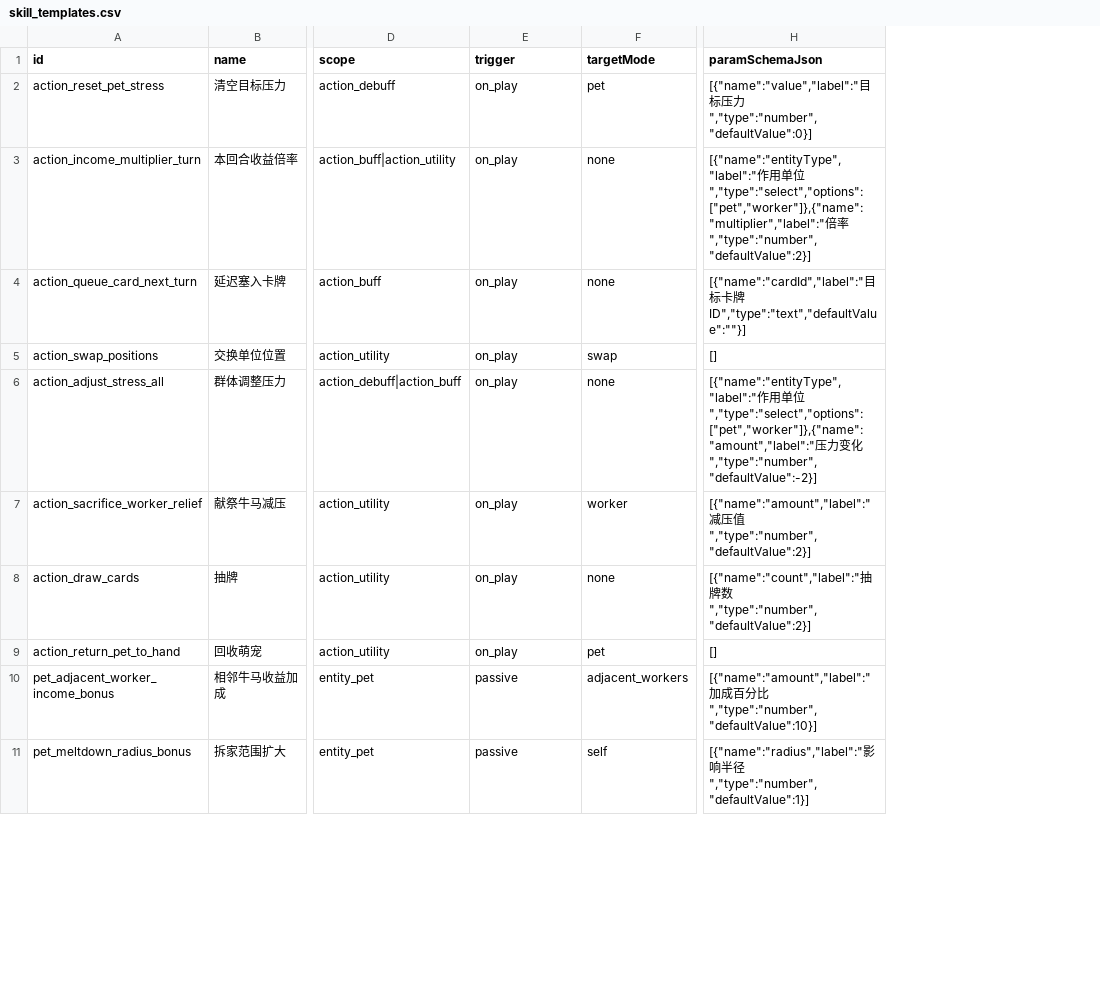
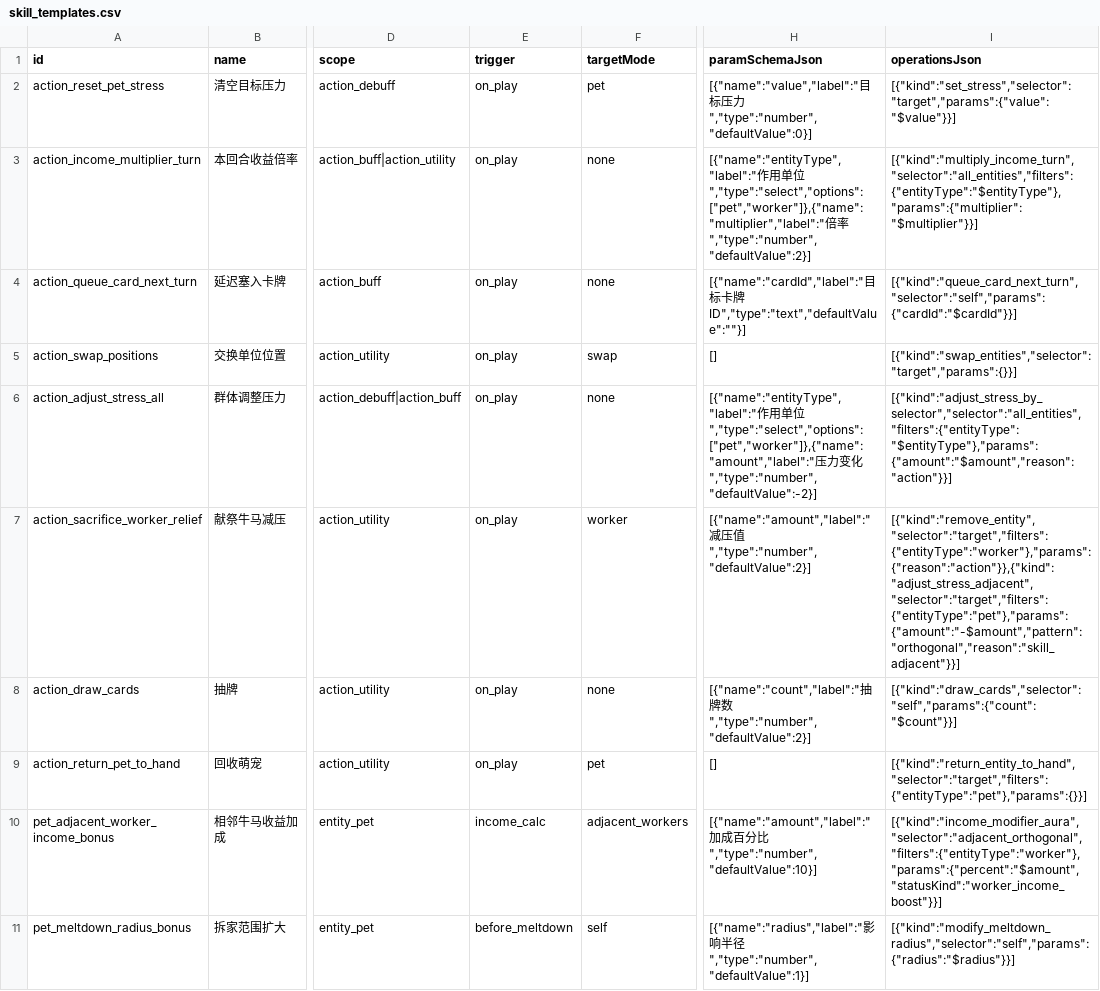
Before and after one commit to SuccessRabbit/pure_frontent_lovely_pets, a CSV file: data/skill_templates.csv, drawn as a sheet; only a part is shown, gaps mark what is left out; the diff covers the shown part only; the diff names each change by its address in the sheet, - before the commit and + after, or states it on an @@ line.

```diff
--- a/data/skill_templates.csv
+++ b/data/skill_templates.csv
+column I (operationsJson), rows 2-11: [{"kind":"set_stress","selector":"target","params":{"value":"$value"}}] | [{"kind":"multiply_income_turn","selector":"all_entities","filters":{"entityType":"$entityType"},"params":{"multiplier":"$multiplier"}}] | [{"kind":"queue_card_next_turn","selector":"self","params":{"cardId":"$cardId"}}] | [{"kind":"swap_entities","selector":"target","params":{}}] | [{"kind":"adjust_stress_by_selector","selector":"all_entities","filters":{"entityType":"$entityType"},"params":{"amount":"$amount","reason":"action"}}] | [{"kind":"remove_entity","selector":"target","filters":{"entityType":"worker"},"params":{"reason":"action"}},{"kind":"adjust_stress_adjacent","selector":"target","filters":{"entityType":"pet"},"params":{"amount":"-$amount","pattern":"orthogonal","reason":"skill_adjacent"}}] | [{"kind":"draw_cards","selector":"self","params":{"count":"$count"}}] | [{"kind":"return_entity_to_hand","selector":"target","filters":{"entityType":"pet"},"params":{}}] | [{"kind":"income_modifier_aura","selector":"adjacent_orthogonal","filters":{"entityType":"worker"},"params":{"percent":"$amount","statusKind":"worker_income_boost"}}] | [{"kind":"modify_meltdown_radius","selector":"self","params":{"radius":"$radius"}}]
-E10 (trigger): passive
+E10 (trigger): income_calc
-E11 (trigger): passive
+E11 (trigger): before_meltdown
```
Also changed, not shown: 4 added rows and 2 edited cells elsewhere in this file, data/card_skills.csv, 27 other files.
